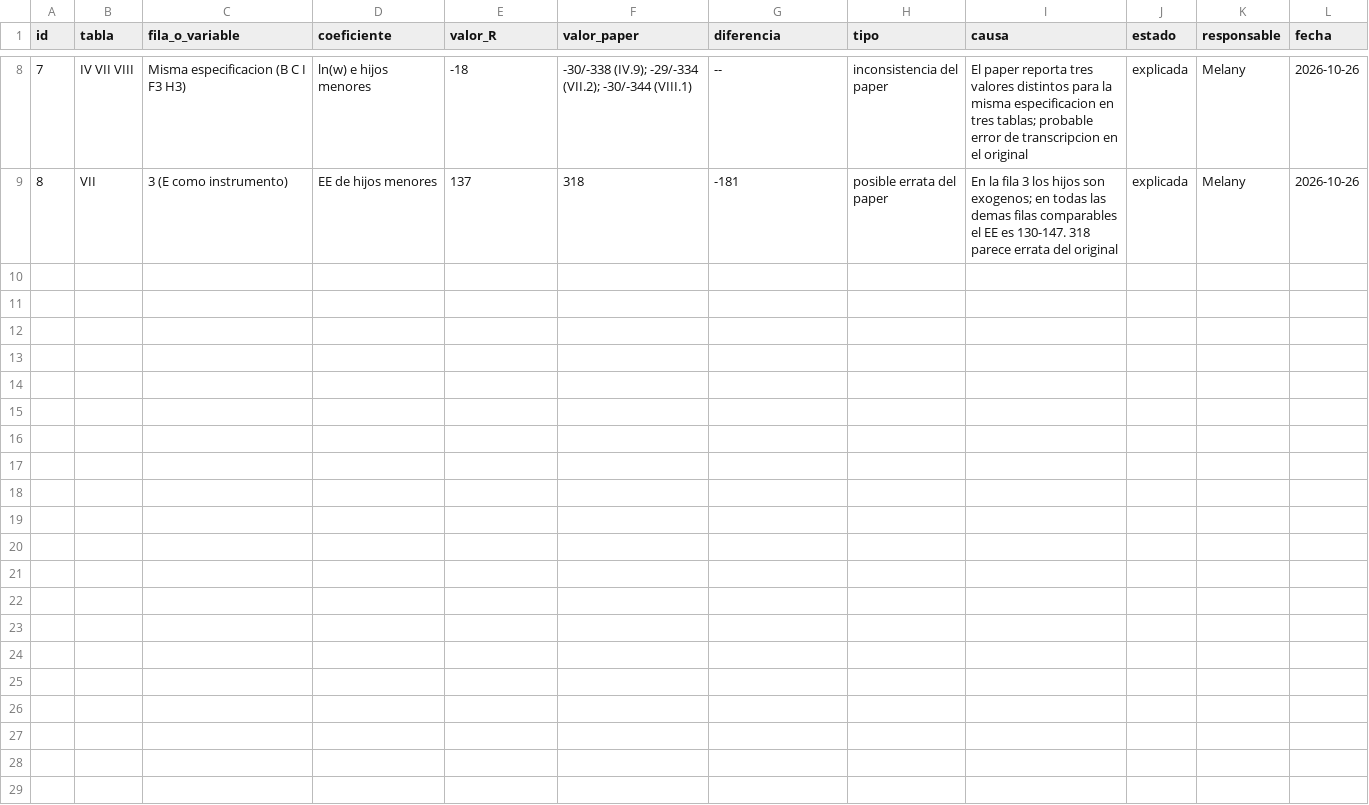
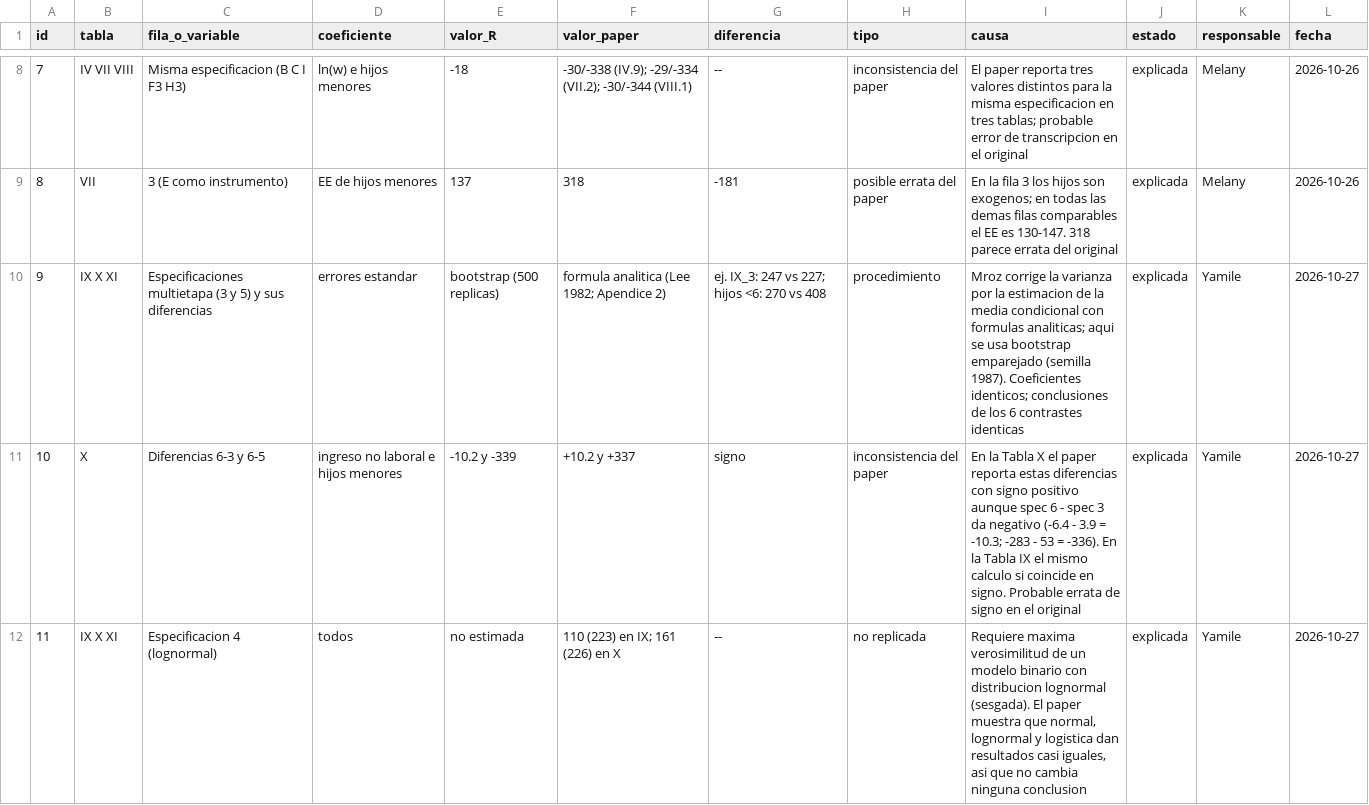
Before and after one commit to alexandralightwood27-spec/mroz-replicacion, a CSV file: documentacion/discrepancias.csv, drawn as a sheet; only a part is shown, gaps mark what is left out; the diff names each change by its address in the sheet, - before the commit and + after, or states it on an @@ line.

Commit message:
Seleccion multietapa (Tablas IX, X, XI) y elimina Prueba.R

```diff
--- a/documentacion/discrepancias.csv
+++ b/documentacion/discrepancias.csv
+row 10: 9 | IX X XI | Especificaciones multietapa (3 y 5) y sus diferencias | errores estandar | bootstrap (500 replicas) | formula analitica (Lee 1982; Apendice 2) | ej. IX_3: 247 vs 227; hijos <6: 270 vs 408 | procedimiento | Mroz corrige la varianza por la estimacion de la media condicional con formulas analiticas; aqui se usa bootstrap emparejado (semilla 1987). Coeficientes identicos; conclusiones de los 6 contrastes identicas | explicada | Yamile | 2026-10-27
+row 11: 10 | X | Diferencias 6-3 y 6-5 | ingreso no laboral e hijos menores | -10.2 y -339 | +10.2 y +337 | signo | inconsistencia del paper | En la Tabla X el paper reporta estas diferencias con signo positivo aunque spec 6 - spec 3 da negativo (-6.4 - 3.9 = -10.3; -283 - 53 = -336). En la Tabla IX el mismo calculo si coincide en signo. Probable errata de signo en el original | explicada | Yamile | 2026-10-27
+row 12: 11 | IX X XI | Especificacion 4 (lognormal) | todos | no estimada | 110 (223) en IX; 161 (226) en X | -- | no replicada | Requiere maxima verosimilitud de un modelo binario con distribucion lognormal (sesgada). El paper muestra que normal, lognormal y logistica dan resultados casi iguales, asi que no cambia ninguna conclusion | explicada | Yamile | 2026-10-27
```
Also changed, not shown: 4 other files.
